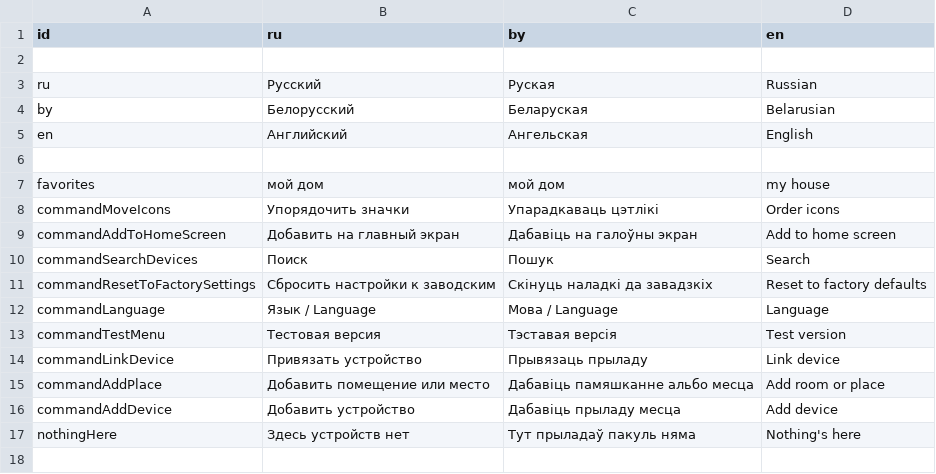
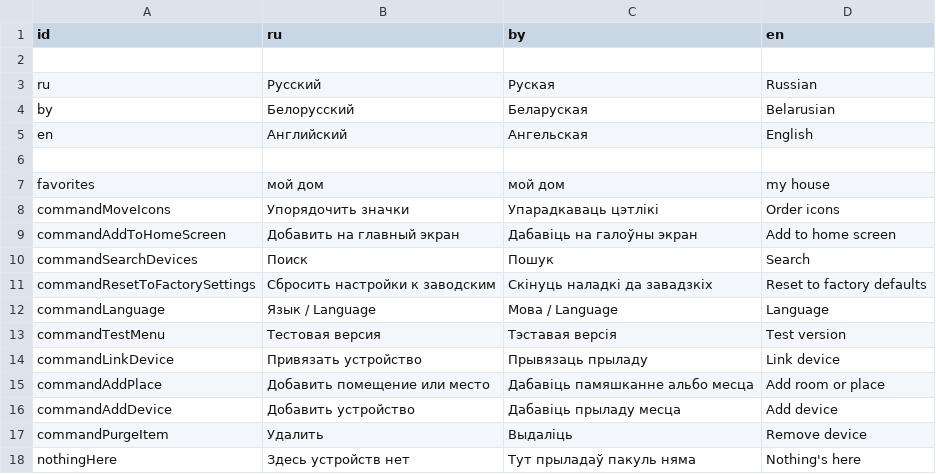
Before and after one commit to vwork/shbin, a CSV file: sh/templates/messages.csv, drawn as a sheet; the diff names each change by its address in the sheet, - before the commit and + after, or states it on an @@ line.

```diff
--- a/sh/templates/messages.csv
+++ b/sh/templates/messages.csv
+row 17: commandPurgeItem | Удалить | Выдаліць | Remove device
```
Also changed, not shown: 4 other files.
